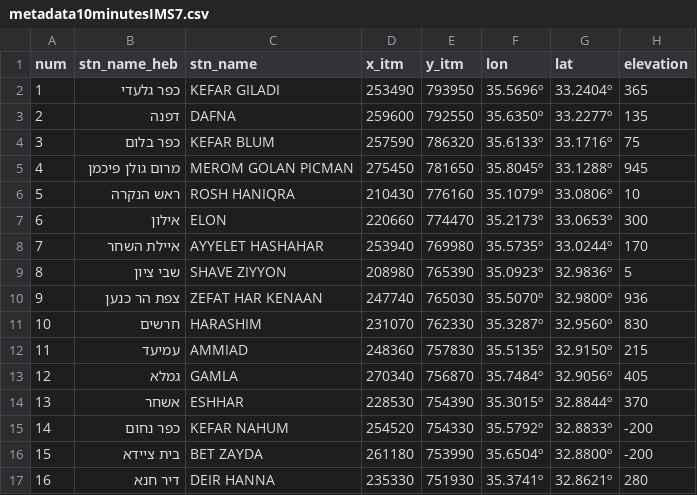
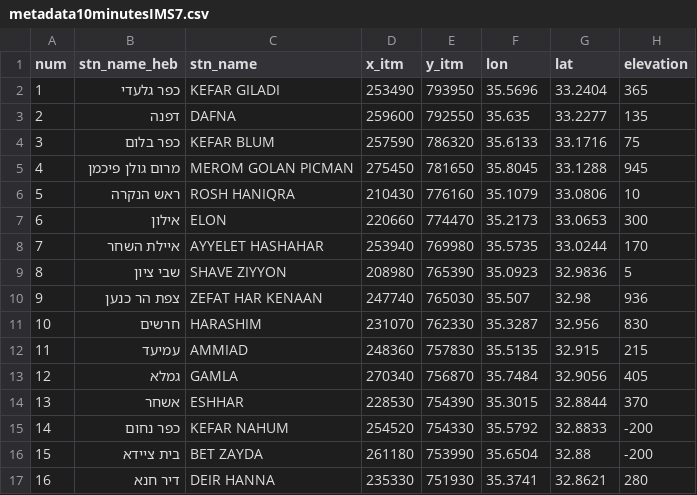
Before and after one commit to michaeldorman/IMS_10min, a CSV file: metadata10minutesIMS7.csv, drawn as a sheet; only a part is shown; the diff covers the shown part only.

```diff
--- a/metadata10minutesIMS7.csv
+++ b/metadata10minutesIMS7.csv
@@ -1,17 +1,17 @@
 num,stn_name_heb,stn_name,x_itm,y_itm,lon,lat,elevation
-1,כפר גלעדי,KEFAR GILADI,253490,793950,35.5696º,33.2404º,365
-2,דפנה ,DAFNA,259600,792550,35.6350º,33.2277º,135
-3,כפר בלום,KEFAR BLUM,257590,786320,35.6133º,33.1716º,75
-4,מרום גולן פיכמן,MEROM GOLAN PICMAN,275450,781650,35.8045º,33.1288º,945
-5,ראש הנקרה,ROSH HANIQRA,210430,776160,35.1079º,33.0806º,10
-6,אילון,ELON,220660,774470,35.2173º,33.0653º,300
-7,איילת השחר,AYYELET HASHAHAR,253940,769980,35.5735º,33.0244º,170
-8,שבי ציון,SHAVE ZIYYON,208980,765390,35.0923º,32.9836º,5
-9,צפת הר כנען,ZEFAT HAR KENAAN,247740,765030,35.5070º,32.9800º,936
-10,חרשים,HARASHIM,231070,762330,35.3287º,32.9560º,830
-11,עמיעד,AMMIAD,248360,757830,35.5135º,32.9150º,215
-12,גמלא,GAMLA,270340,756870,35.7484º,32.9056º,405
-13,אשחר,ESHHAR,228530,754390,35.3015º,32.8844º,370
-14,כפר נחום,KEFAR NAHUM,254520,754330,35.5792º,32.8833º,-200
-15,בית ציידא,BET ZAYDA,261180,753990,35.6504º,32.8800º,-200
-16,דיר חנא,DEIR HANNA,235330,751930,35.3741º,32.8621º,280
+1,כפר גלעדי,KEFAR GILADI,253490,793950,35.5696,33.2404,365
+2,דפנה ,DAFNA,259600,792550,35.635,33.2277,135
+3,כפר בלום,KEFAR BLUM,257590,786320,35.6133,33.1716,75
+4,מרום גולן פיכמן,MEROM GOLAN PICMAN,275450,781650,35.8045,33.1288,945
+5,ראש הנקרה,ROSH HANIQRA,210430,776160,35.1079,33.0806,10
+6,אילון,ELON,220660,774470,35.2173,33.0653,300
+7,איילת השחר,AYYELET HASHAHAR,253940,769980,35.5735,33.0244,170
+8,שבי ציון,SHAVE ZIYYON,208980,765390,35.0923,32.9836,5
+9,צפת הר כנען,ZEFAT HAR KENAAN,247740,765030,35.507,32.98,936
+10,חרשים,HARASHIM,231070,762330,35.3287,32.956,830
+11,עמיעד,AMMIAD,248360,757830,35.5135,32.915,215
+12,גמלא,GAMLA,270340,756870,35.7484,32.9056,405
+13,אשחר,ESHHAR,228530,754390,35.3015,32.8844,370
+14,כפר נחום,KEFAR NAHUM,254520,754330,35.5792,32.8833,-200
+15,בית ציידא,BET ZAYDA,261180,753990,35.6504,32.88,-200
+16,דיר חנא,DEIR HANNA,235330,751930,35.3741,32.8621,280
```
Also changed, not shown: 2 removed rows and 136 edited cells elsewhere in this file, 3 other files.
